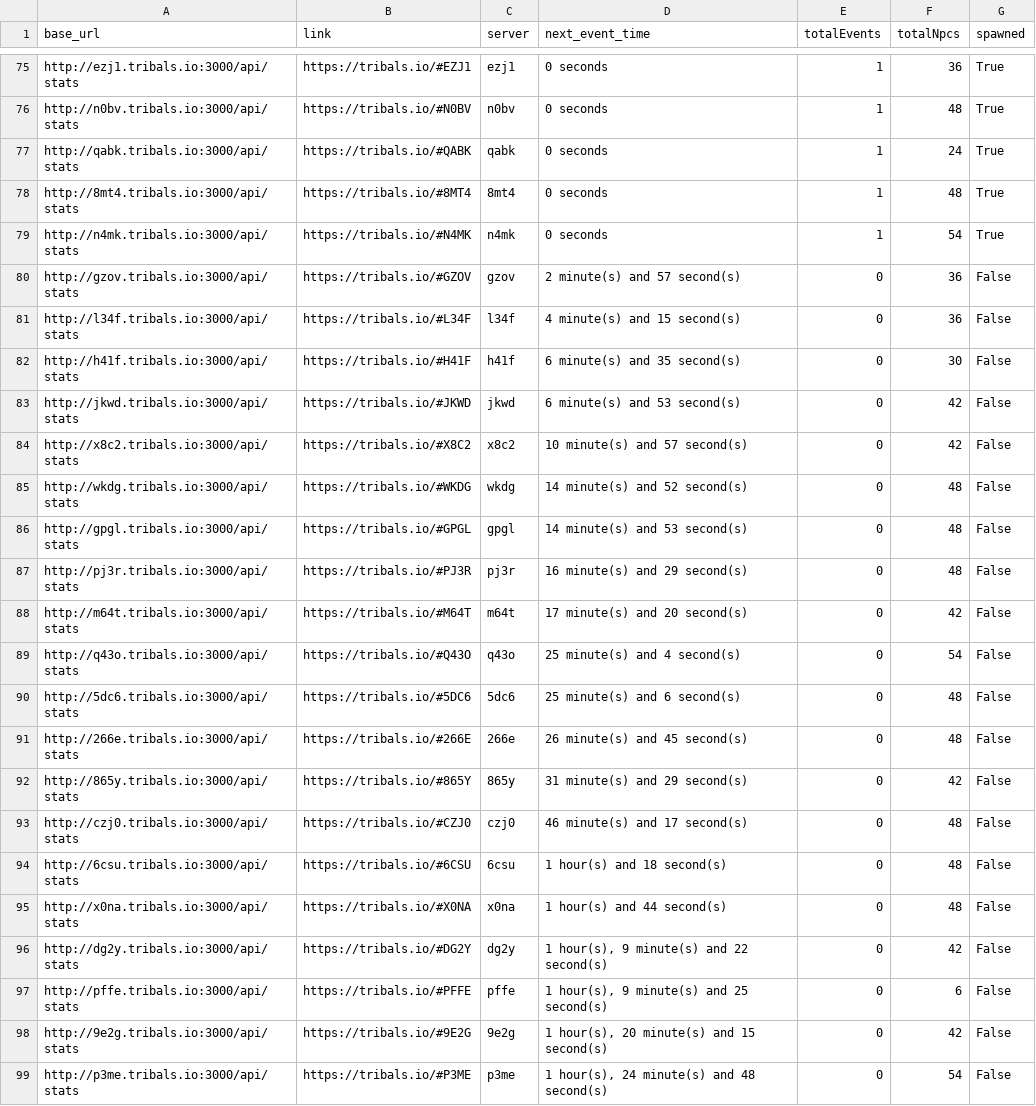
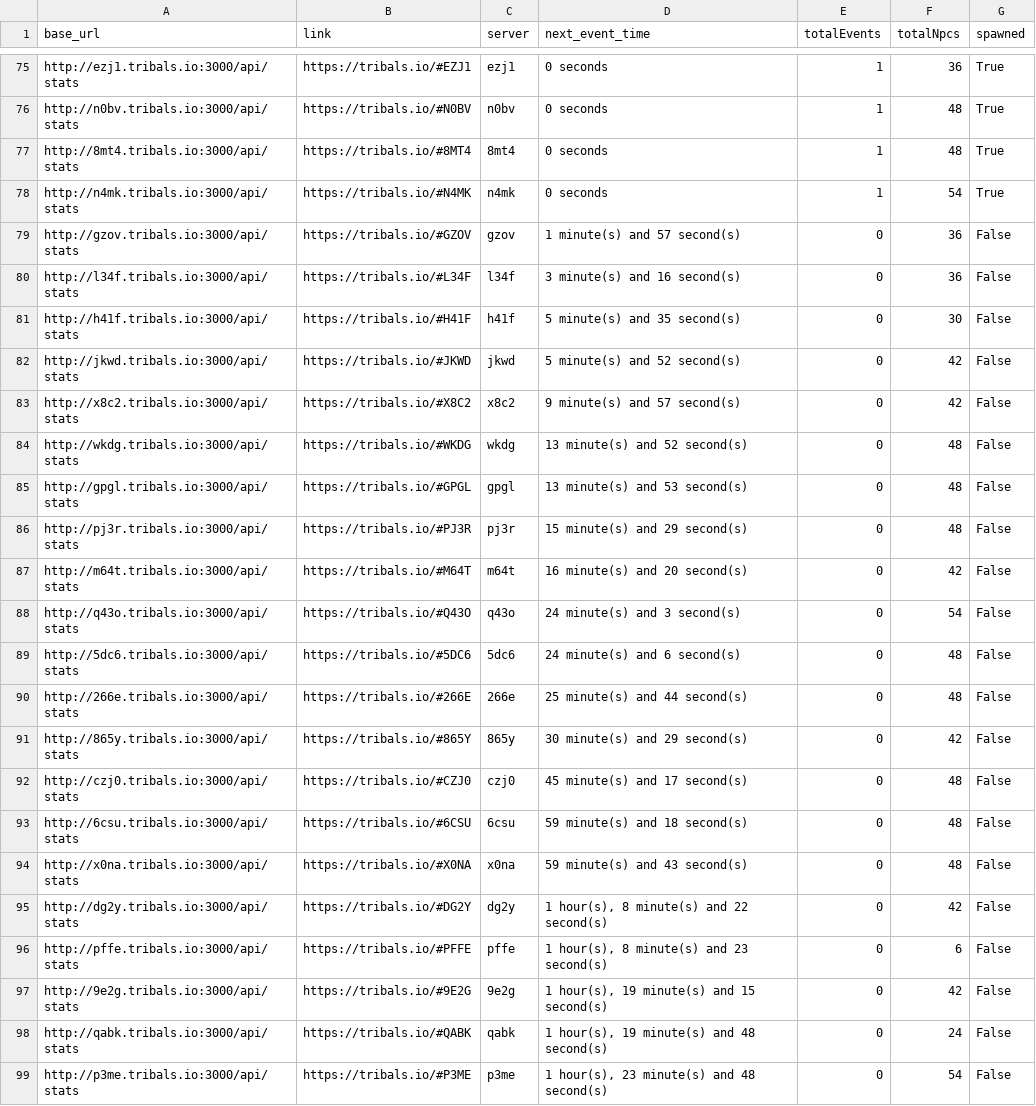
Before and after one commit to HCWcoder/adad, a CSV file: allEventServers.csv, drawn as a sheet; only a part is shown, gaps mark what is left out; the diff covers the shown part only.

```diff
--- a/allEventServers.csv
+++ b/allEventServers.csv
@@ -76,24 +76,24 @@ http://ezj1.tribals.io:3000/api/stats,https://tribals.io/#EZJ1,ezj1,0 seconds,1,
 http://n0bv.tribals.io:3000/api/stats,https://tribals.io/#N0BV,n0bv,0 seconds,1,48,True
-http://qabk.tribals.io:3000/api/stats,https://tribals.io/#QABK,qabk,0 seconds,1,24,True
 http://8mt4.tribals.io:3000/api/stats,https://tribals.io/#8MT4,8mt4,0 seconds,1,48,True
 http://n4mk.tribals.io:3000/api/stats,https://tribals.io/#N4MK,n4mk,0 seconds,1,54,True
-http://gzov.tribals.io:3000/api/stats,https://tribals.io/#GZOV,gzov,2 minute(s) and 57 second(s),0,36,False
-http://l34f.tribals.io:3000/api/stats,https://tribals.io/#L34F,l34f,4 minute(s) and 15 second(s),0,36,False
-http://h41f.tribals.io:3000/api/stats,https://tribals.io/#H41F,h41f,6 minute(s) and 35 second(s),0,30,False
-http://jkwd.tribals.io:3000/api/stats,https://tribals.io/#JKWD,jkwd,6 minute(s) and 53 second(s),0,42,False
-http://x8c2.tribals.io:3000/api/stats,https://tribals.io/#X8C2,x8c2,10 minute(s) and 57 second(s),0,42,False
-http://wkdg.tribals.io:3000/api/stats,https://tribals.io/#WKDG,wkdg,14 minute(s) and 52 second(s),0,48,False
-http://gpgl.tribals.io:3000/api/stats,https://tribals.io/#GPGL,gpgl,14 minute(s) and 53 second(s),0,48,False
-http://pj3r.tribals.io:3000/api/stats,https://tribals.io/#PJ3R,pj3r,16 minute(s) and 29 second(s),0,48,False
-http://m64t.tribals.io:3000/api/stats,https://tribals.io/#M64T,m64t,17 minute(s) and 20 second(s),0,42,False
-http://q43o.tribals.io:3000/api/stats,https://tribals.io/#Q43O,q43o,25 minute(s) and 4 second(s),0,54,False
-http://5dc6.tribals.io:3000/api/stats,https://tribals.io/#5DC6,5dc6,25 minute(s) and 6 second(s),0,48,False
-http://266e.tribals.io:3000/api/stats,https://tribals.io/#266E,266e,26 minute(s) and 45 second(s),0,48,False
-http://865y.tribals.io:3000/api/stats,https://tribals.io/#865Y,865y,31 minute(s) and 29 second(s),0,42,False
-http://czj0.tribals.io:3000/api/stats,https://tribals.io/#CZJ0,czj0,46 minute(s) and 17 second(s),0,48,False
-http://6csu.tribals.io:3000/api/stats,https://tribals.io/#6CSU,6csu,1 hour(s) and 18 second(s),0,48,False
-http://x0na.tribals.io:3000/api/stats,https://tribals.io/#X0NA,x0na,1 hour(s) and 44 second(s),0,48,False
-http://dg2y.tribals.io:3000/api/stats,https://tribals.io/#DG2Y,dg2y,"1 hour(s), 9 minute(s) and 22 second(s)",0,42,False
-http://pffe.tribals.io:3000/api/stats,https://tribals.io/#PFFE,pffe,"1 hour(s), 9 minute(s) and 25 second(s)",0,6,False
-http://9e2g.tribals.io:3000/api/stats,https://tribals.io/#9E2G,9e2g,"1 hour(s), 20 minute(s) and 15 second(s)",0,42,False
-http://p3me.tribals.io:3000/api/stats,https://tribals.io/#P3ME,p3me,"1 hour(s), 24 minute(s) and 48 second(s)",0,54,False
+http://gzov.tribals.io:3000/api/stats,https://tribals.io/#GZOV,gzov,1 minute(s) and 57 second(s),0,36,False
+http://l34f.tribals.io:3000/api/stats,https://tribals.io/#L34F,l34f,3 minute(s) and 16 second(s),0,36,False
+http://h41f.tribals.io:3000/api/stats,https://tribals.io/#H41F,h41f,5 minute(s) and 35 second(s),0,30,False
+http://jkwd.tribals.io:3000/api/stats,https://tribals.io/#JKWD,jkwd,5 minute(s) and 52 second(s),0,42,False
+http://x8c2.tribals.io:3000/api/stats,https://tribals.io/#X8C2,x8c2,9 minute(s) and 57 second(s),0,42,False
+http://wkdg.tribals.io:3000/api/stats,https://tribals.io/#WKDG,wkdg,13 minute(s) and 52 second(s),0,48,False
+http://gpgl.tribals.io:3000/api/stats,https://tribals.io/#GPGL,gpgl,13 minute(s) and 53 second(s),0,48,False
+http://pj3r.tribals.io:3000/api/stats,https://tribals.io/#PJ3R,pj3r,15 minute(s) and 29 second(s),0,48,False
+http://m64t.tribals.io:3000/api/stats,https://tribals.io/#M64T,m64t,16 minute(s) and 20 second(s),0,42,False
+http://q43o.tribals.io:3000/api/stats,https://tribals.io/#Q43O,q43o,24 minute(s) and 3 second(s),0,54,False
+http://5dc6.tribals.io:3000/api/stats,https://tribals.io/#5DC6,5dc6,24 minute(s) and 6 second(s),0,48,False
+http://266e.tribals.io:3000/api/stats,https://tribals.io/#266E,266e,25 minute(s) and 44 second(s),0,48,False
+http://865y.tribals.io:3000/api/stats,https://tribals.io/#865Y,865y,30 minute(s) and 29 second(s),0,42,False
+http://czj0.tribals.io:3000/api/stats,https://tribals.io/#CZJ0,czj0,45 minute(s) and 17 second(s),0,48,False
+http://6csu.tribals.io:3000/api/stats,https://tribals.io/#6CSU,6csu,59 minute(s) and 18 second(s),0,48,False
+http://x0na.tribals.io:3000/api/stats,https://tribals.io/#X0NA,x0na,59 minute(s) and 43 second(s),0,48,False
+http://dg2y.tribals.io:3000/api/stats,https://tribals.io/#DG2Y,dg2y,"1 hour(s), 8 minute(s) and 22 second(s)",0,42,False
+http://pffe.tribals.io:3000/api/stats,https://tribals.io/#PFFE,pffe,"1 hour(s), 8 minute(s) and 23 second(s)",0,6,False
+http://9e2g.tribals.io:3000/api/stats,https://tribals.io/#9E2G,9e2g,"1 hour(s), 19 minute(s) and 15 second(s)",0,42,False
+http://qabk.tribals.io:3000/api/stats,https://tribals.io/#QABK,qabk,"1 hour(s), 19 minute(s) and 48 second(s)",0,24,False
+http://p3me.tribals.io:3000/api/stats,https://tribals.io/#P3ME,p3me,"1 hour(s), 23 minute(s) and 48 second(s)",0,54,False
```
Also changed, not shown: 12 moved rows elsewhere in this file.
